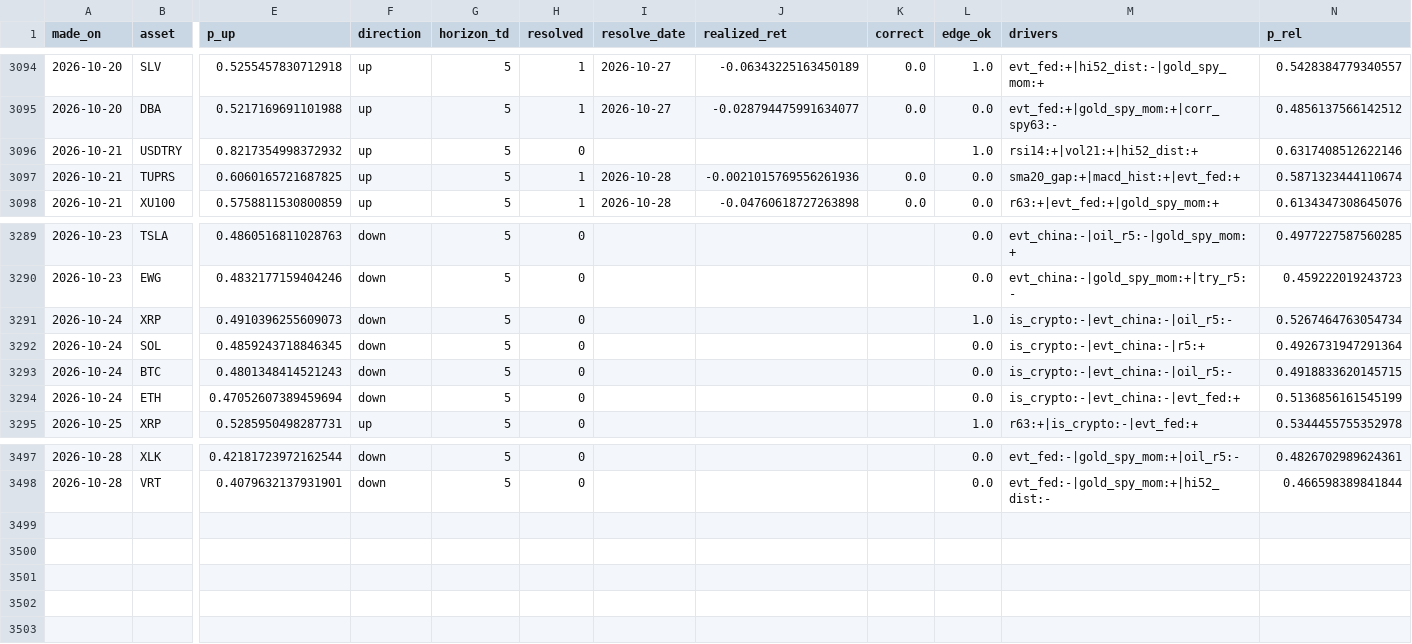
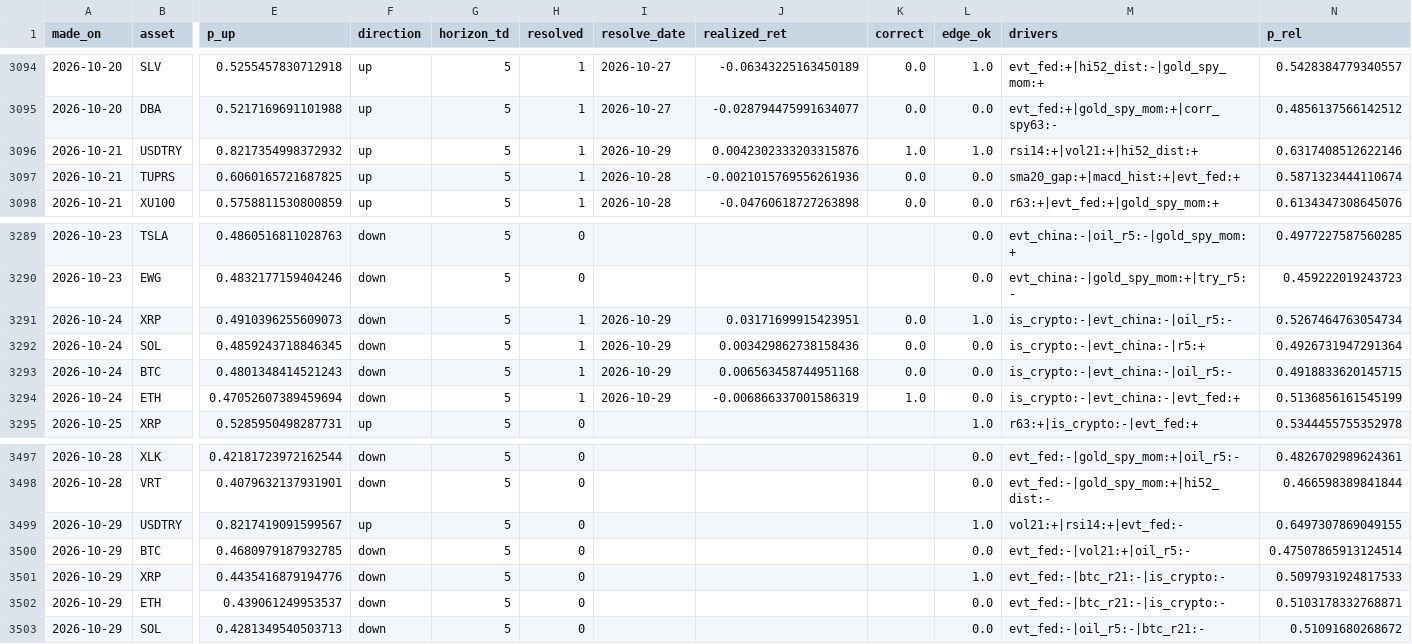
Before and after one commit to Frankestain12/graphfinance, a CSV file: data_store/ledger.csv, drawn as a sheet; only a part is shown, gaps mark what is left out; rows hold the shown columns only; the diff names each change by its address in the sheet, - before the commit and + after, or states it on an @@ line.

```diff
--- a/data_store/ledger.csv
+++ b/data_store/ledger.csv
-H3096 (resolved): 0
+H3096 (resolved): 1
-I3096 (resolve_date): (empty)
+I3096 (resolve_date): 2026-10-29
-J3096 (realized_ret): (empty)
+J3096 (realized_ret): 0.0042302333203315876
-K3096 (correct): (empty)
+K3096 (correct): 1.0
-H3291:H3294 (resolved): 0
+H3291:H3294 (resolved): 1
-I3291:I3294 (resolve_date): (empty)
+I3291:I3294 (resolve_date): 2026-10-29
-J3291 (realized_ret): (empty)
+J3291 (realized_ret): 0.03171699915423951
-K3291:K3293 (correct): (empty)
+K3291:K3293 (correct): 0.0
-J3292 (realized_ret): (empty)
+J3292 (realized_ret): 0.003429862738158436
-J3293 (realized_ret): (empty)
+J3293 (realized_ret): 0.006563458744951168
-J3294 (realized_ret): (empty)
+J3294 (realized_ret): -0.006866337001586319
-K3294 (correct): (empty)
+K3294 (correct): 1.0
+row 3499: 2026-10-29 | USDTRY | 0.8217419091599567 | up | 5 | 0 |  |  |  | 1.0 | vol21:+|rsi14:+|evt_fed:- | 0.6497307869049155
+row 3500: 2026-10-29 | BTC | 0.4680979187932785 | down | 5 | 0 |  |  |  | 0.0 | evt_fed:-|vol21:+|oil_r5:- | 0.47507865913124514
+row 3501: 2026-10-29 | XRP | 0.4435416879194776 | down | 5 | 0 |  |  |  | 1.0 | evt_fed:-|btc_r21:-|is_crypto:- | 0.5097931924817533
+row 3502: 2026-10-29 | ETH | 0.439061249953537 | down | 5 | 0 |  |  |  | 0.0 | evt_fed:-|btc_r21:-|is_crypto:- | 0.5103178332768871
+row 3503: 2026-10-29 | SOL | 0.4281349540503713 | down | 5 | 0 |  |  |  | 0.0 | evt_fed:-|oil_r5:-|btc_r21:- | 0.51091680268672
```
Also changed, not shown: data_store/news_daily.csv, data_store/rolling_hit.csv, 9 other files.
